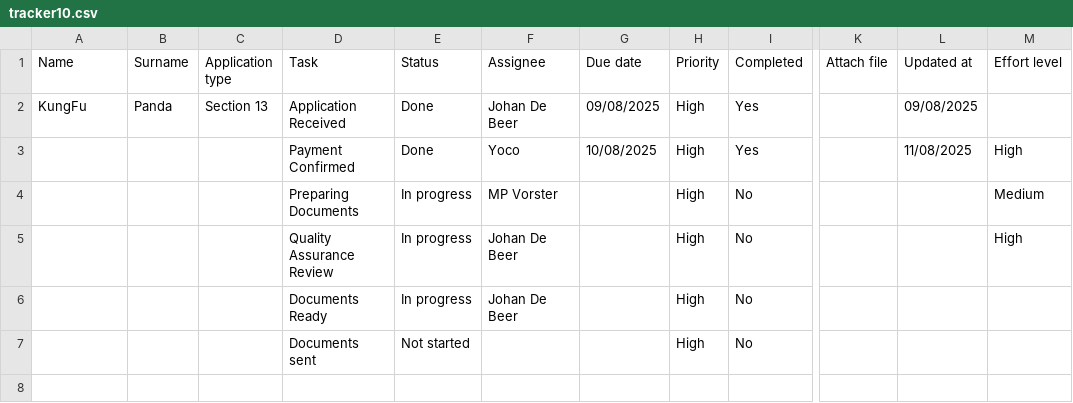
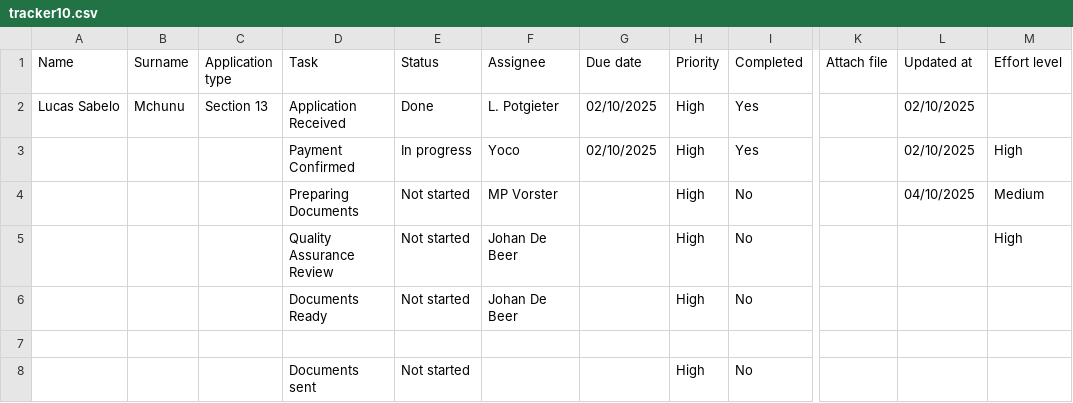
Before and after one commit to johandebeer21/Tracker-Demo, a CSV file: tracker10.csv, drawn as a sheet; only a part is shown, gaps mark what is left out; rows hold the shown columns only; the diff names each change by its address in the sheet, - before the commit and + after, or states it on an @@ line.

Commit message:
Update tracker10.csv

```diff
--- a/tracker10.csv
+++ b/tracker10.csv
-A2 (Name): KungFu
+A2 (Name): Lucas Sabelo
-B2 (Surname): Panda
+B2 (Surname): Mchunu
-F2 (Assignee): Johan De Beer
+F2 (Assignee): L. Potgieter
-G2 (Due date): 09/08/2025
+G2 (Due date): 02/10/2025
-L2 (Updated at): 09/08/2025
+L2 (Updated at): 02/10/2025
-E3 (Status): Done
+E3 (Status): In progress
-G3 (Due date): 10/08/2025
+G3 (Due date): 02/10/2025
-L3 (Updated at): 11/08/2025
+L3 (Updated at): 02/10/2025
-E4:E6 (Status): In progress
+E4:E6 (Status): Not started
-L4 (Updated at): (empty)
+L4 (Updated at): 04/10/2025
+row 7: (empty)
```
